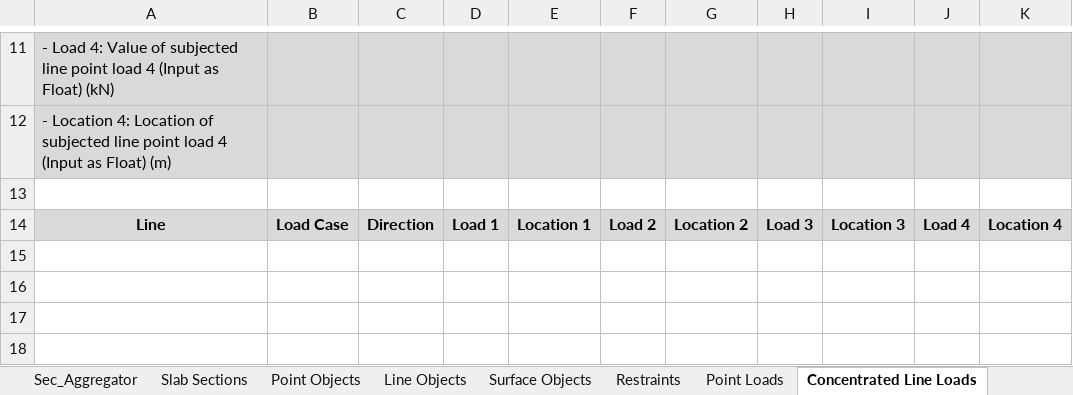
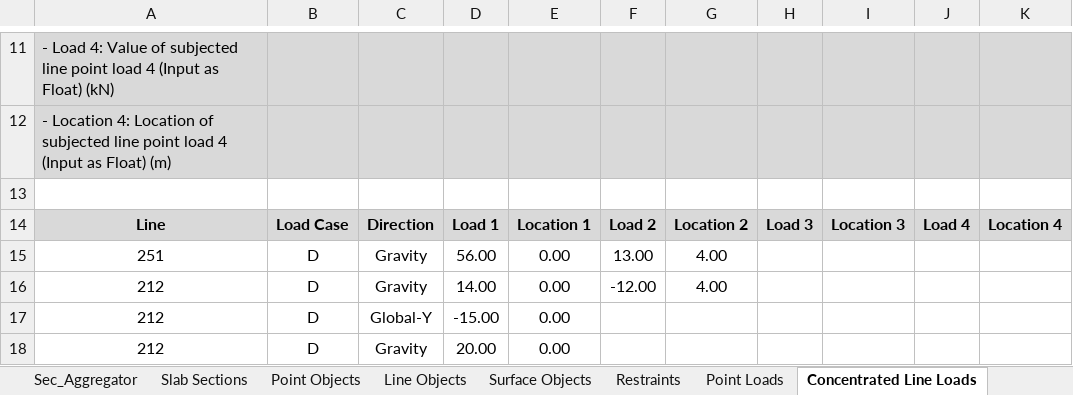
Before and after one commit to jwiciardo/SadProPy, an Excel workbook: src/sadpropy/model_inputfile.xlsx, sheet Concentrated Line Loads, drawn as a sheet; only a part is shown, gaps mark what is left out; values as stored, in another font and other column widths than the file's, no borders; the diff names each change by its address in the sheet, - before the commit and + after, or states it on an @@ line.

```diff
--- a/src/sadpropy/model_inputfile.xlsx (sheet Concentrated Line Loads)
+++ b/src/sadpropy/model_inputfile.xlsx (sheet Concentrated Line Loads)
+row 15: 251 | D | Gravity | 56.00 | 0.00 | 13.00 | 4.00
+row 16: 212 | D | Gravity | 14.00 | 0.00 | -12.00 | 4.00
+row 17: 212 | D | Global-Y | -15.00 | 0.00
+row 18: 212 | D | Gravity | 20.00 | 0.00
```
Also changed, not shown: 9 other files.
